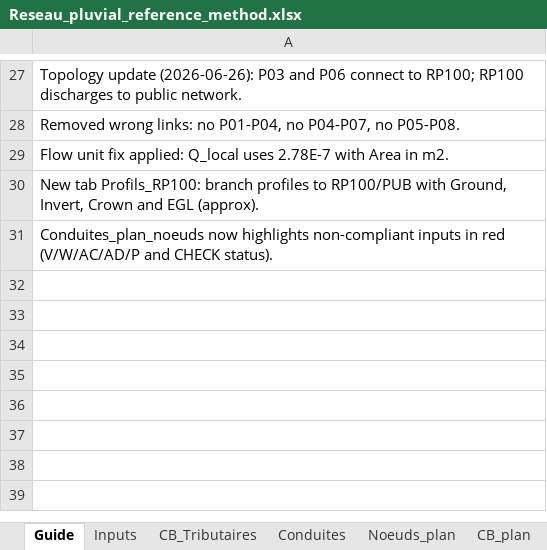
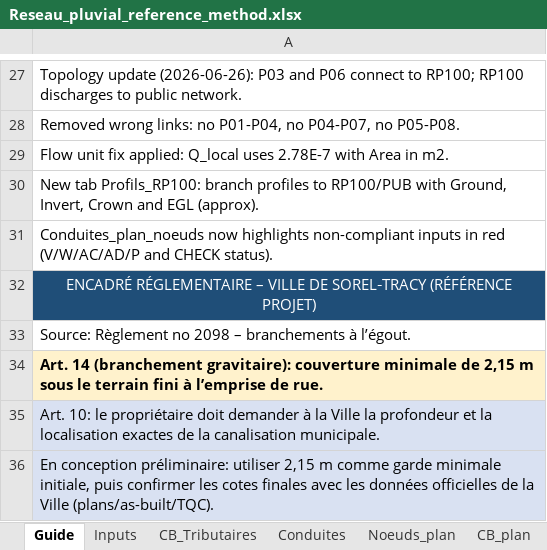
Before and after one commit to acon560-prog/idf-web-app, an Excel workbook: engineering/drainage-design/Reseau_pluvial_reference_method.xlsx, sheet Guide, drawn as a sheet; only a part is shown, gaps mark what is left out; values as stored, in another font and other column widths than the file's, no borders; the diff names each change by its address in the sheet, - before the commit and + after, or states it on an @@ line.

Commit message:
docs(engineering): add Sorel-Tracy regulatory note in Guide

```diff
--- a/engineering/drainage-design/Reseau_pluvial_reference_method.xlsx (sheet Guide)
+++ b/engineering/drainage-design/Reseau_pluvial_reference_method.xlsx (sheet Guide)
+row 32: ENCADRÉ RÉGLEMENTAIRE – VILLE DE SOREL‑TRACY (RÉFÉRENCE PROJET)
+row 33: Source: Règlement no 2098 – branchements à l’égout.
+row 34: Art. 14 (branchement gravitaire): couverture minimale de 2,15 m sous le terrain fini à l’emprise de rue.
+row 35: Art. 10: le propriétaire doit demander à la Ville la profondeur et la localisation exactes de la canalisation municipale.
+row 36: En conception préliminaire: utiliser 2,15 m comme garde minimale initiale, puis confirmer les cotes finales avec les données officielles de la Ville (plans/as-built/TQC).
```
Also changed, not shown: charts or pictures.
